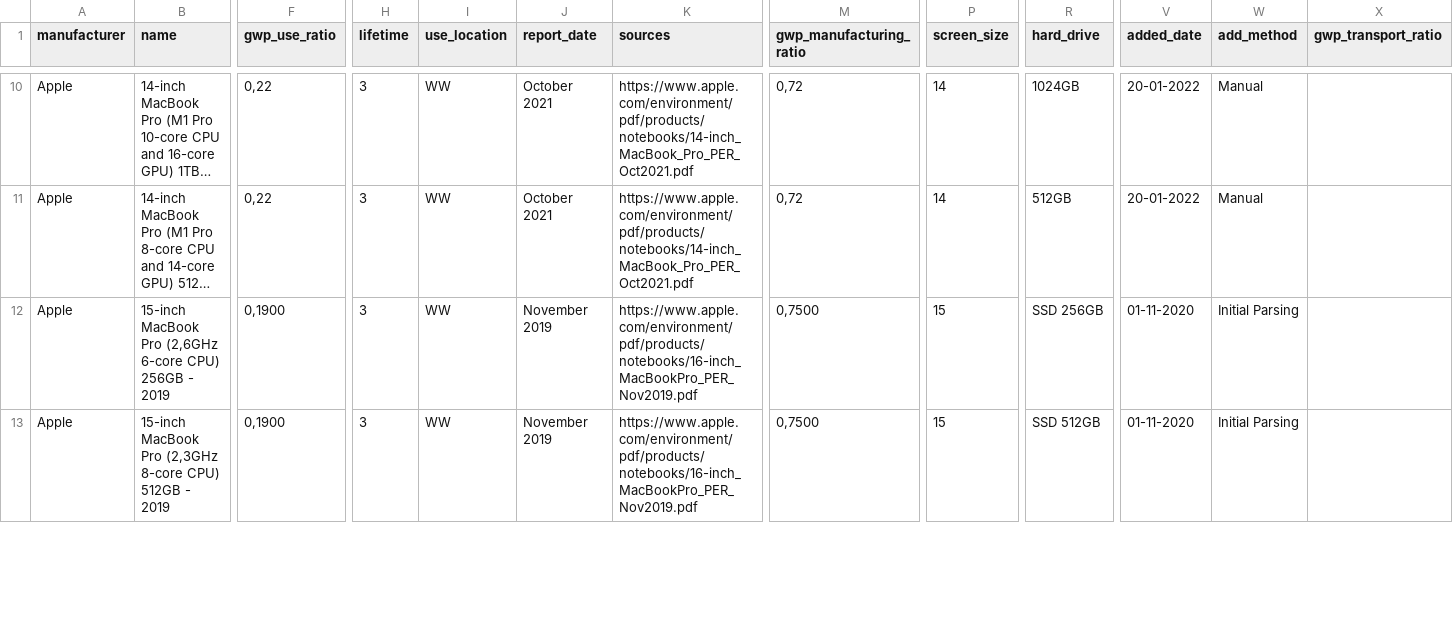
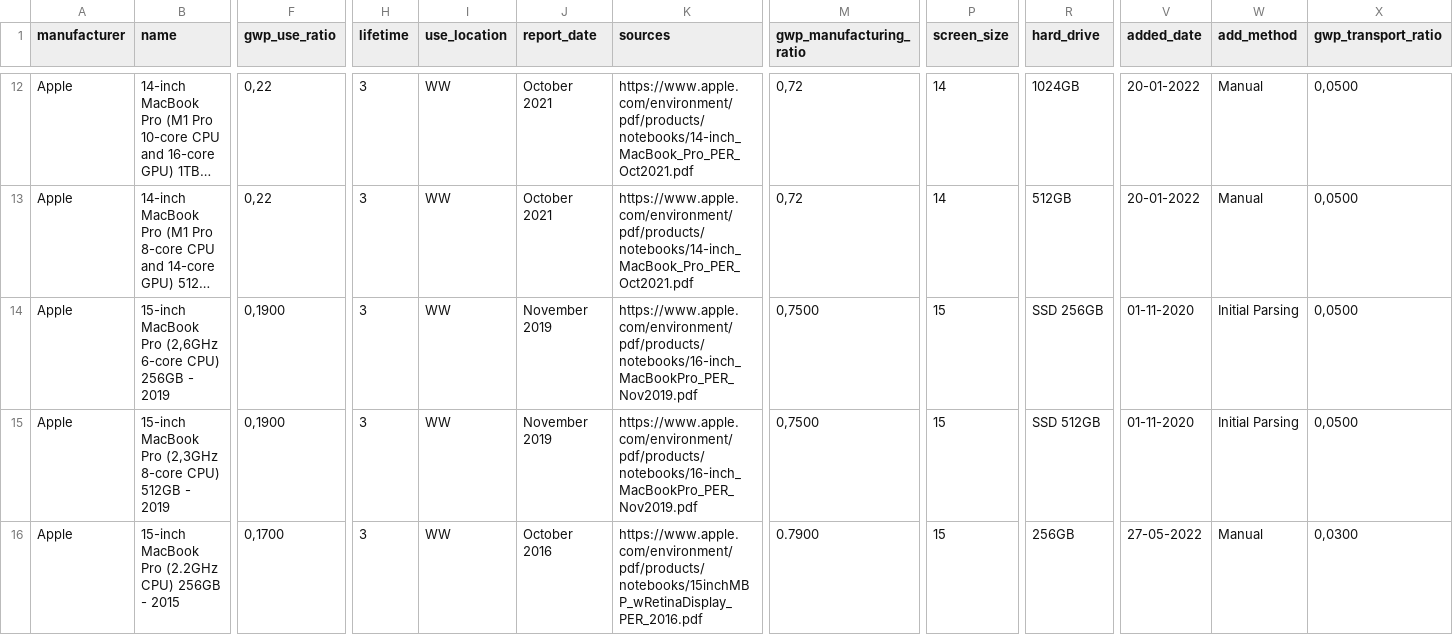
Before and after one commit to Boavizta/environmental-footprint-data, a CSV file: boavizta-data-fr.csv, drawn as a sheet; only a part is shown, gaps mark what is left out; long unchanged cells end in …; addresses are those after the commit; rows hold the shown columns only; the diff covers the shown part only; the diff names each change by its address in the sheet, - before the commit and + after, or states it on an @@ line.

Commit message:
ajout de 3 macbooks + ajout des gwp_transport_ratio pour tous les macbooks

```diff
--- a/boavizta-data-fr.csv
+++ b/boavizta-data-fr.csv
-X12:X15 (gwp_transport_ratio): (empty)
+X12:X15 (gwp_transport_ratio): 0,0500
+row 16: Apple | 15-inch MacBook Pro (2.2GHz CPU) 256GB - 2015 | 0,1700 | 3 | WW | October 2016 | https://www.apple.com/environment/pdf/products/notebooks/15inchMBP_wRetinaDisplay_PER_2016.pdf | 0.7900 | 15 | 256GB | 27-05-2022 | Manual | 0,0300
```
Also changed, not shown: 2 added rows and 17 edited cells elsewhere in this file.
